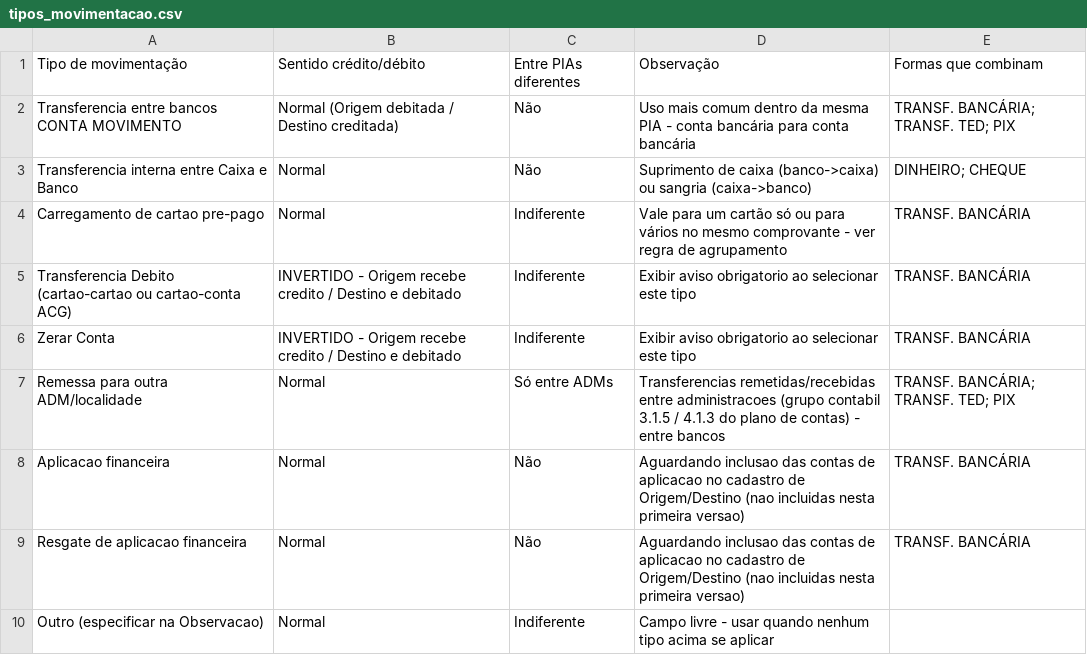
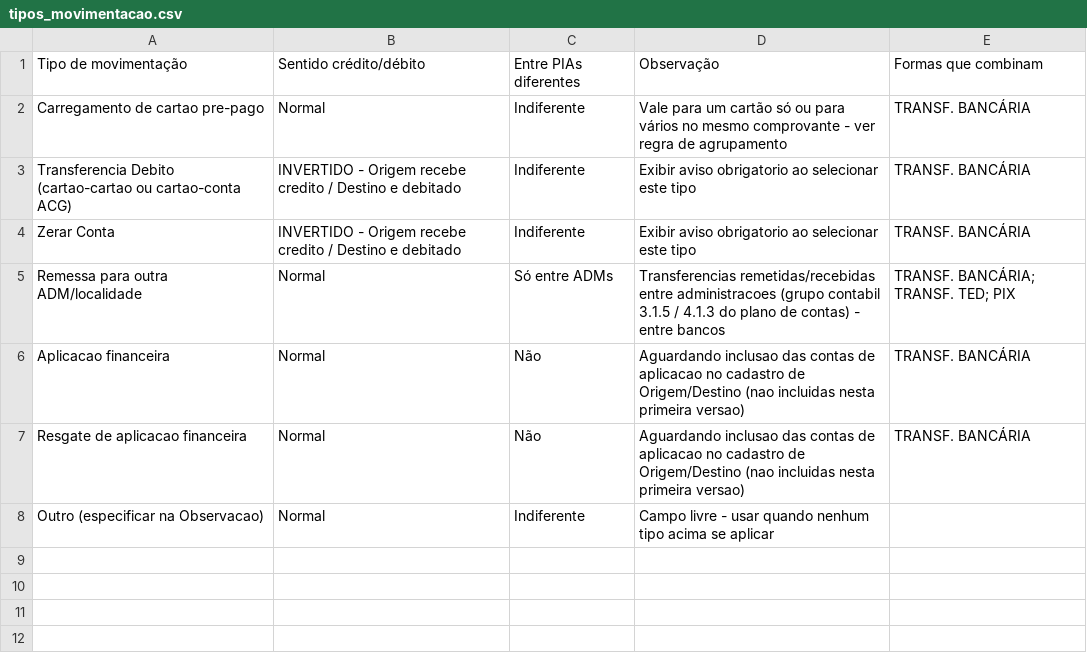
Before and after one commit to taynaves/gerador-cmi-tesouraria, a CSV file: cadastros/tipos_movimentacao.csv, drawn as a sheet.

```diff
--- a/cadastros/tipos_movimentacao.csv
+++ b/cadastros/tipos_movimentacao.csv
@@ -1,4 +1,2 @@
 Tipo de movimentação,Sentido crédito/débito,Entre PIAs diferentes,Observação,Formas que combinam
-Transferencia entre bancos CONTA MOVIMENTO,Normal (Origem debitada / Destino creditada),Não,Uso mais comum dentro da mesma PIA - conta bancária para conta bancária,TRANSF. BANCÁRIA; TRANSF. TED; PIX
-Transferencia interna entre Caixa e Banco,Normal,Não,Suprimento de caixa (banco->caixa) ou sangria (caixa->banco),DINHEIRO; CHEQUE
 Carregamento de cartao pre-pago,Normal,Indiferente,Vale para um cartão só ou para vários no mesmo comprovante - ver regra de agrupamento,TRANSF. BANCÁRIA
```
Also changed, not shown: 10 other files.
